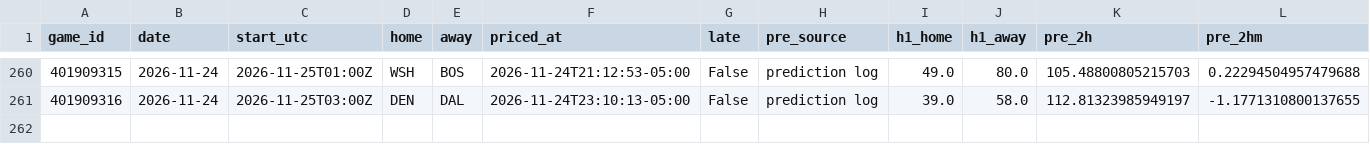
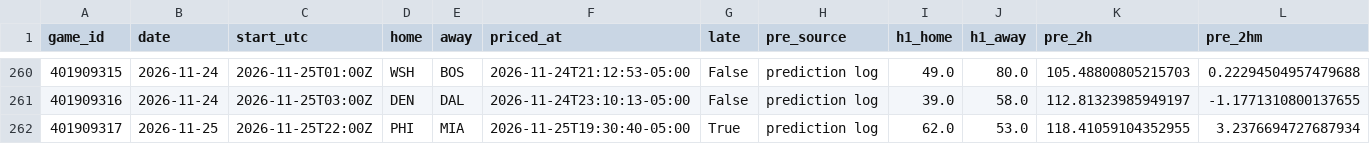
Before and after one commit to quintonmwilson/nba-model, a CSV file: model/halftime_log.csv, drawn as a sheet; only a part is shown, gaps mark what is left out; rows hold the shown columns only; the diff names each change by its address in the sheet, - before the commit and + after, or states it on an @@ line.

```diff
--- a/model/halftime_log.csv
+++ b/model/halftime_log.csv
+row 262: 401909317 | 2026-11-25 | 2026-11-25T22:00Z | PHI | MIA | 2026-11-25T19:30:40-05:00 | True | prediction log | 62.0 | 53.0 | 118.41059104352955 | 3.2376694727687934
```
Also changed, not shown: 1 other file.
